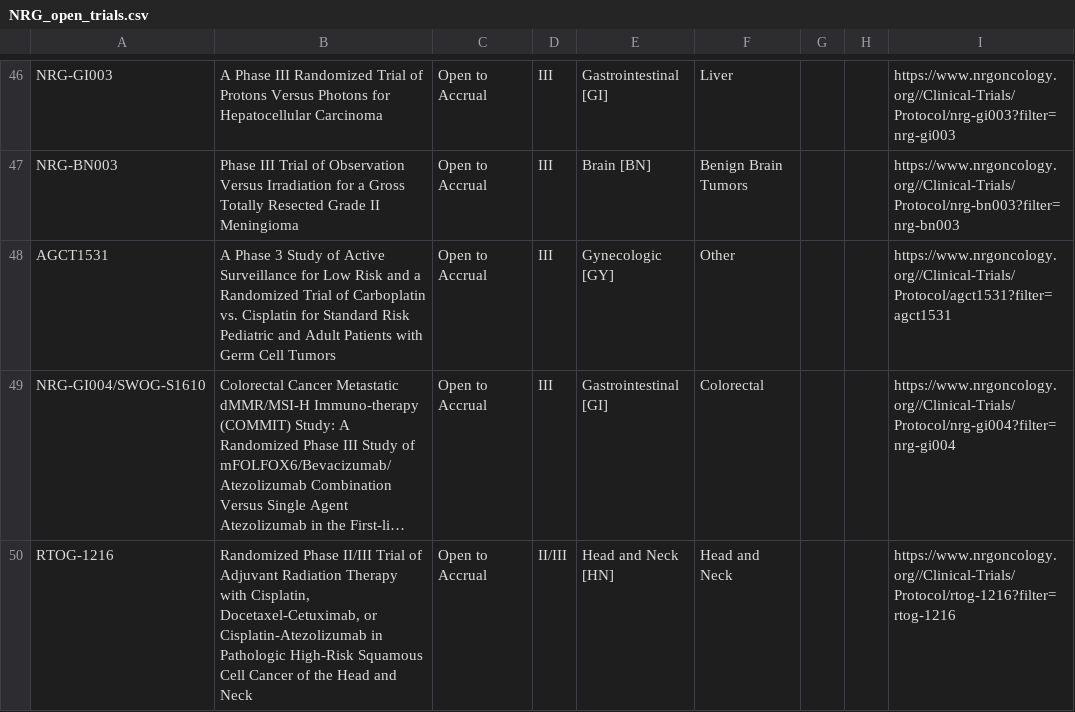
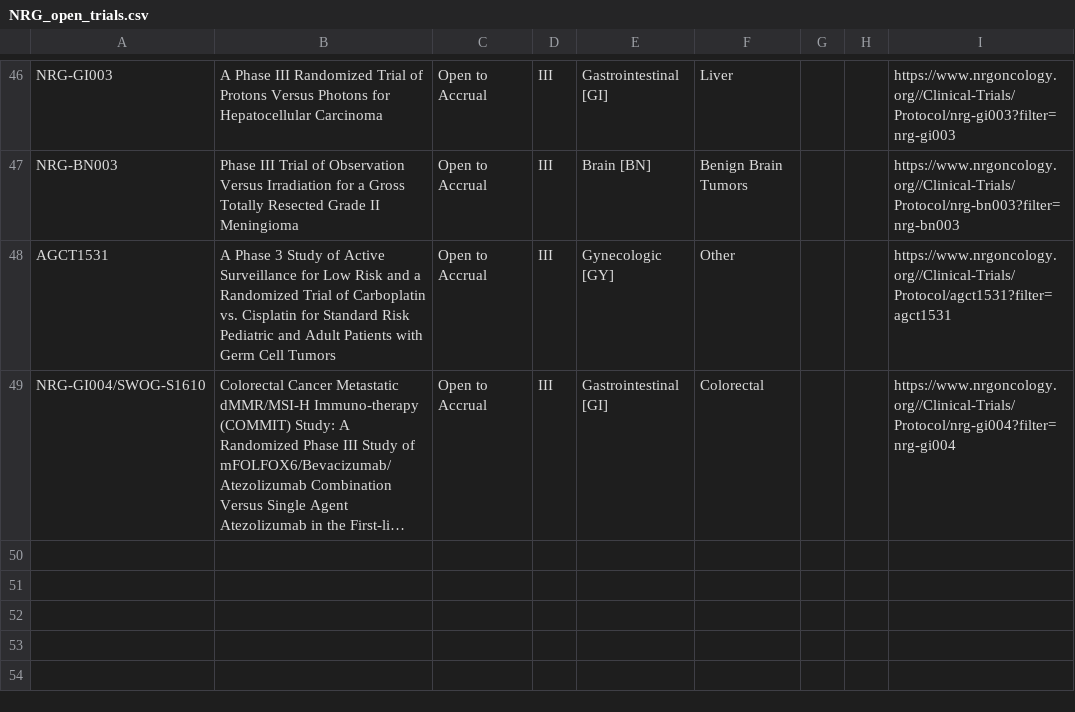
Before and after one commit to bbennett80/nrg_oncology, a CSV file: NRG_open_trials.csv, drawn as a sheet; only a part is shown, gaps mark what is left out; long unchanged cells end in …; the diff names each change by its address in the sheet, - before the commit and + after, or states it on an @@ line.

```diff
--- a/NRG_open_trials.csv
+++ b/NRG_open_trials.csv
-row 50: RTOG-1216 | Randomized Phase II/III Trial of Adjuvant Radiation Therapy with Cisplatin, Docetaxel-Cetuximab, or Cisplatin-Atezolizumab in Pathologic High-Risk Squamous Cell Cancer of the Head and Neck | Open to Accrual | II/III | Head and Neck [HN] | Head and Neck |  |  | https://www.nrgoncology.org//Clinical-Trials/Protocol/rtog-1216?filter=rtog-1216
```
Also changed, not shown: 1 other file.
